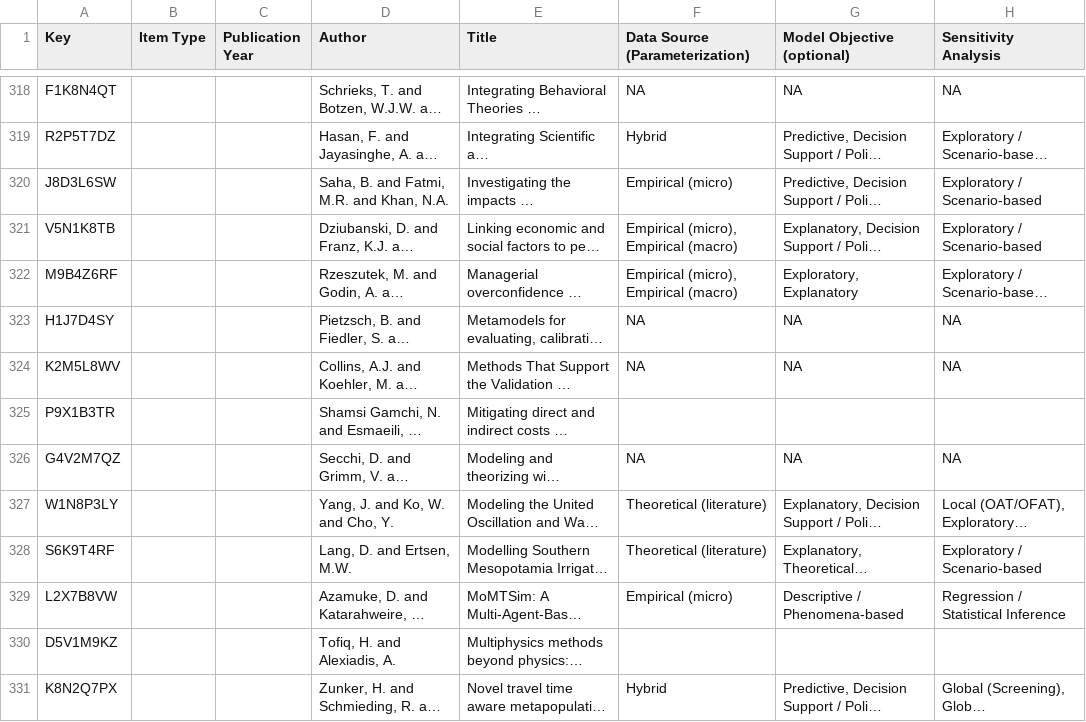
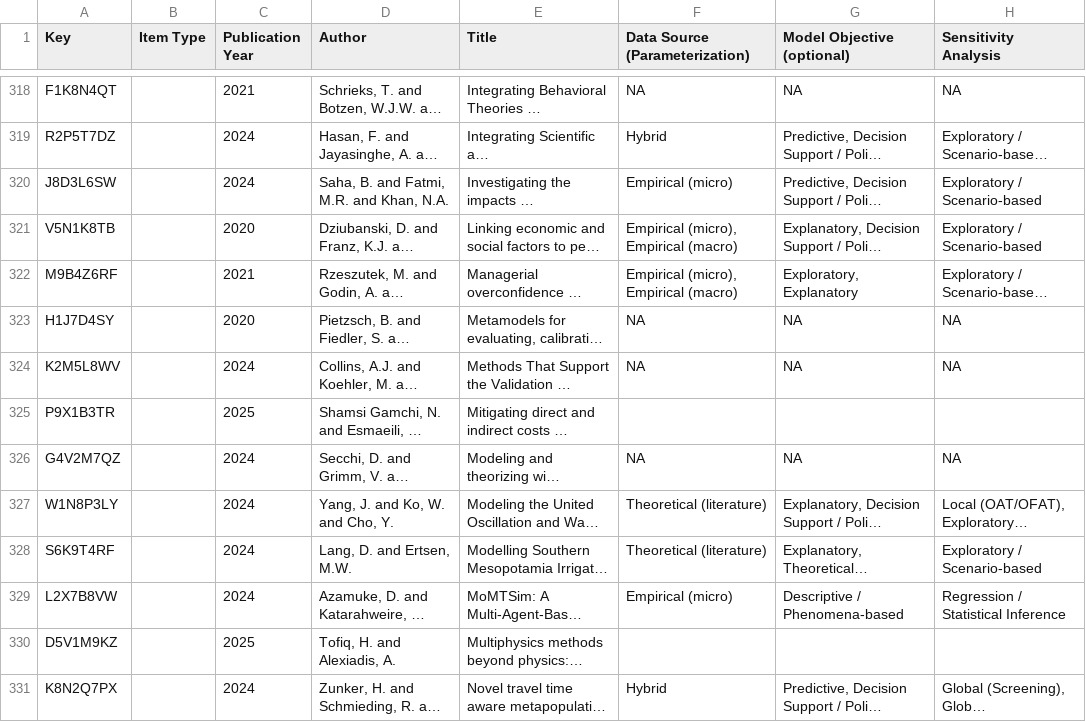
Before and after one commit to muriloms/paper-scoping-review-protocol, a CSV file: data/ScopingReviewAbm.csv, drawn as a sheet; only a part is shown, gaps mark what is left out; long unchanged cells end in …; the diff covers the shown part only; the diff names each change by its address in the sheet, - before the commit and + after, or states it on an @@ line.

```diff
--- a/data/ScopingReviewAbm.csv
+++ b/data/ScopingReviewAbm.csv
-C318 (Publication Year): (empty)
+C318 (Publication Year): 2021
-C319:C320 (Publication Year): (empty)
+C319:C320 (Publication Year): 2024
-C321 (Publication Year): (empty)
+C321 (Publication Year): 2020
-C322 (Publication Year): (empty)
+C322 (Publication Year): 2021
-C323 (Publication Year): (empty)
+C323 (Publication Year): 2020
-C324 (Publication Year): (empty)
+C324 (Publication Year): 2024
-C325 (Publication Year): (empty)
+C325 (Publication Year): 2025
-C326:C329 (Publication Year): (empty)
+C326:C329 (Publication Year): 2024
-C330 (Publication Year): (empty)
+C330 (Publication Year): 2025
-C331 (Publication Year): (empty)
+C331 (Publication Year): 2024
```
Also changed, not shown: 46 edited cells elsewhere in this file, 3 other files.
